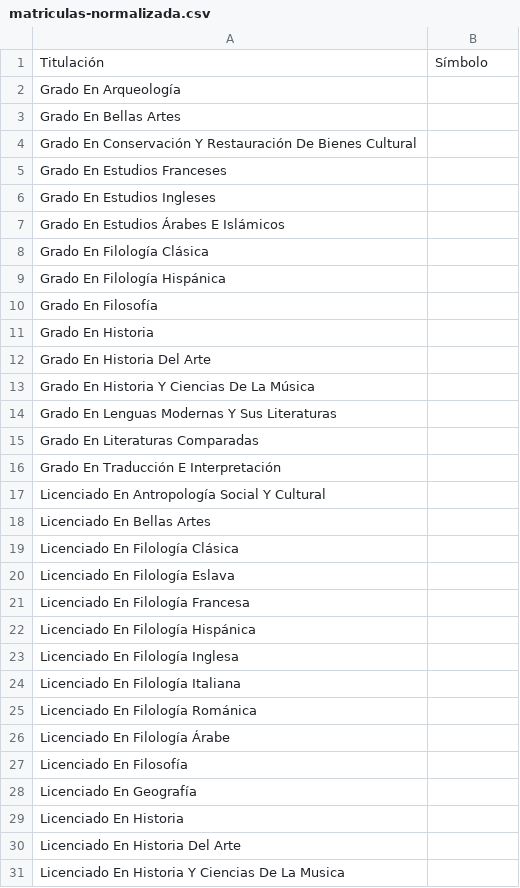
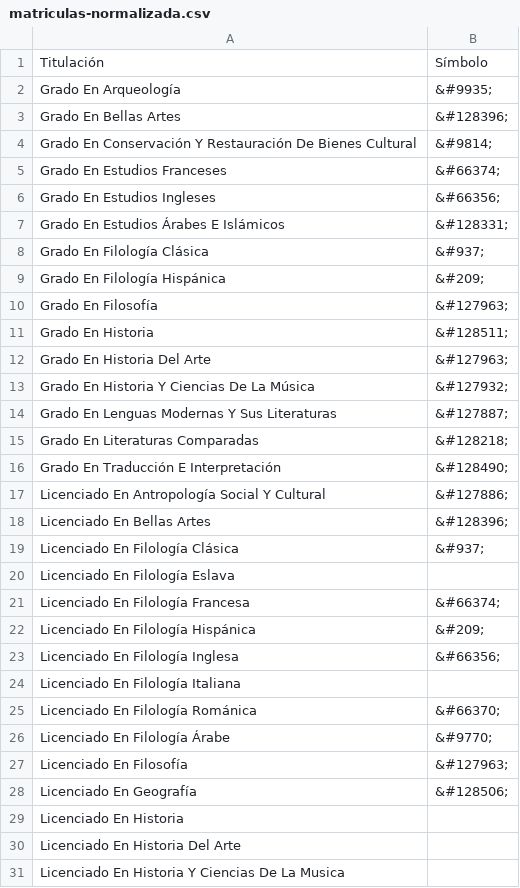
Before and after one commit to robertohueso/carreras-en-cifras, a CSV file: simbolos/matriculas-normalizada.csv, drawn as a sheet; only a part is shown; the diff covers the shown part only.

```diff
--- a/simbolos/matriculas-normalizada.csv
+++ b/simbolos/matriculas-normalizada.csv
@@ -1,29 +1,29 @@
 Titulación,Símbolo
-Grado En Arqueología,
-Grado En Bellas Artes,
-Grado En Conservación Y Restauración De Bienes Cultural,
-Grado En Estudios Franceses,
-Grado En Estudios Ingleses,
-Grado En Estudios Árabes E Islámicos,
-Grado En Filología Clásica,
-Grado En Filología Hispánica,
-Grado En Filosofía,
-Grado En Historia,
-Grado En Historia Del Arte,
-Grado En Historia Y Ciencias De La Música,
-Grado En Lenguas Modernas Y Sus Literaturas,
-Grado En Literaturas Comparadas,
-Grado En Traducción E Interpretación,
-Licenciado En Antropología Social Y Cultural,
-Licenciado En Bellas Artes,
-Licenciado En Filología Clásica,
+Grado En Arqueología,&#9935;
+Grado En Bellas Artes,&#128396;
+Grado En Conservación Y Restauración De Bienes Cultural,&#9814;
+Grado En Estudios Franceses,&#66374;
+Grado En Estudios Ingleses,&#66356;
+Grado En Estudios Árabes E Islámicos,&#128331;
+Grado En Filología Clásica,&#937;
+Grado En Filología Hispánica,&#209;
+Grado En Filosofía,&#127963;
+Grado En Historia,&#128511;
+Grado En Historia Del Arte,&#127963;
+Grado En Historia Y Ciencias De La Música,&#127932;
+Grado En Lenguas Modernas Y Sus Literaturas,&#127887;
+Grado En Literaturas Comparadas,&#128218;
+Grado En Traducción E Interpretación,&#128490;
+Licenciado En Antropología Social Y Cultural,&#127886;
+Licenciado En Bellas Artes,&#128396;
+Licenciado En Filología Clásica,&#937;
 Licenciado En Filología Eslava,
-Licenciado En Filología Francesa,
-Licenciado En Filología Hispánica,
-Licenciado En Filología Inglesa,
+Licenciado En Filología Francesa,&#66374;
+Licenciado En Filología Hispánica,&#209;
+Licenciado En Filología Inglesa,&#66356;
 Licenciado En Filología Italiana,
-Licenciado En Filología Románica,
-Licenciado En Filología Árabe,
-Licenciado En Filosofía,
-Licenciado En Geografía,
+Licenciado En Filología Románica,&#66370;
+Licenciado En Filología Árabe,&#9770;
+Licenciado En Filosofía,&#127963;
+Licenciado En Geografía,&#128506;
 Licenciado En Historia,
```
Also changed, not shown: 33 edited cells elsewhere in this file, 2 other files.
